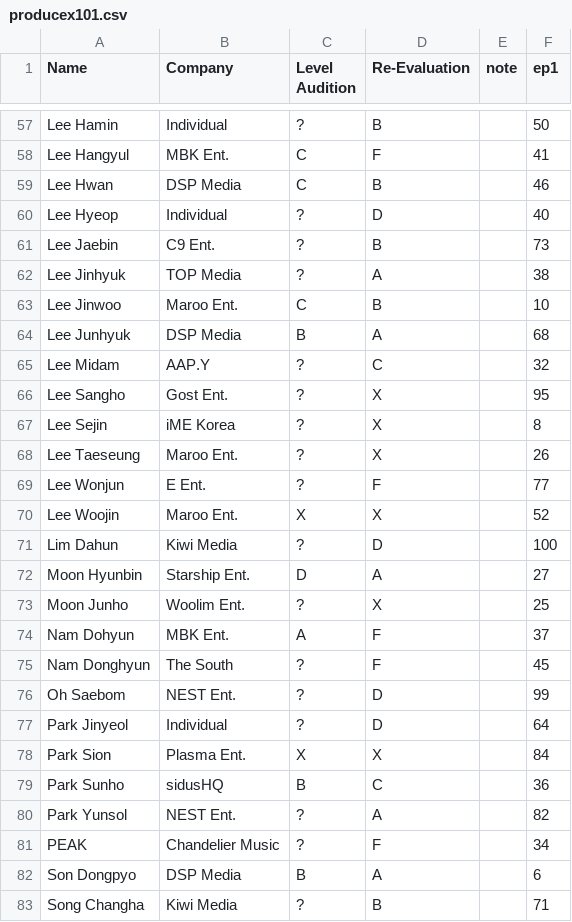
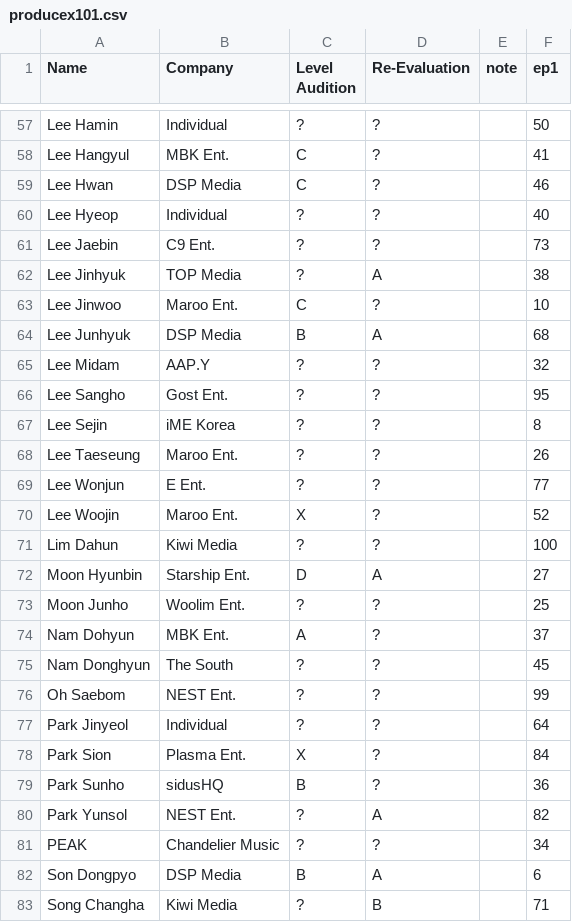
Before and after one commit to ajyu124/px101ranking, a CSV file: producex101.csv, drawn as a sheet; only a part is shown, gaps mark what is left out; the diff covers the shown part only; the diff names each change by its address in the sheet, - before the commit and + after, or states it on an @@ line.

```diff
--- a/producex101.csv
+++ b/producex101.csv
-D57 (Re-Evaluation): B
+D57 (Re-Evaluation): ?
-D58 (Re-Evaluation): F
+D58 (Re-Evaluation): ?
-D59 (Re-Evaluation): B
+D59 (Re-Evaluation): ?
-D60 (Re-Evaluation): D
+D60 (Re-Evaluation): ?
-D61 (Re-Evaluation): B
+D61 (Re-Evaluation): ?
-D63 (Re-Evaluation): B
+D63 (Re-Evaluation): ?
-D65 (Re-Evaluation): C
+D65 (Re-Evaluation): ?
-D66:D68 (Re-Evaluation): X
+D66:D68 (Re-Evaluation): ?
-D69 (Re-Evaluation): F
+D69 (Re-Evaluation): ?
-D70 (Re-Evaluation): X
+D70 (Re-Evaluation): ?
-D71 (Re-Evaluation): D
+D71 (Re-Evaluation): ?
-D73 (Re-Evaluation): X
+D73 (Re-Evaluation): ?
-D74:D75 (Re-Evaluation): F
+D74:D75 (Re-Evaluation): ?
-D76:D77 (Re-Evaluation): D
+D76:D77 (Re-Evaluation): ?
-D78 (Re-Evaluation): X
+D78 (Re-Evaluation): ?
-D79 (Re-Evaluation): C
+D79 (Re-Evaluation): ?
-D81 (Re-Evaluation): F
+D81 (Re-Evaluation): ?
```
Also changed, not shown: 64 edited cells elsewhere in this file.
